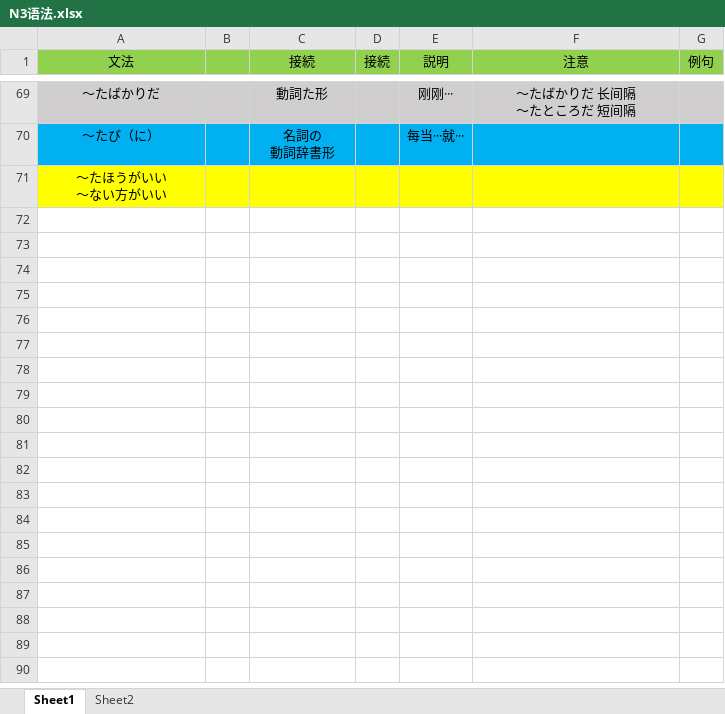
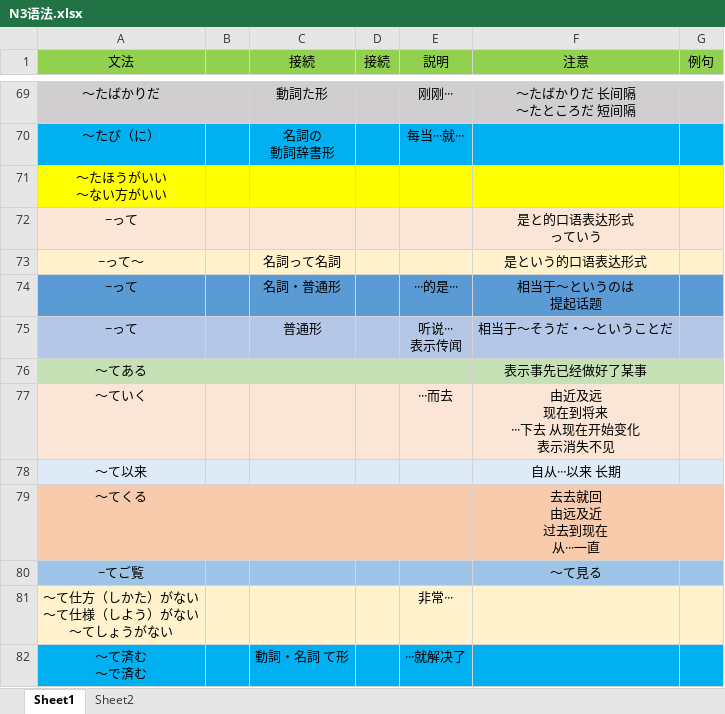
Before and after one commit to wangpiqi/JapaneseLearn, an Excel workbook: 语法/N3语法.xlsx, sheet Sheet1, drawn as a sheet; only a part is shown, gaps mark what is left out; values as stored, in another font and other column widths than the file's, no borders; ↵ is a line break in a cell; the diff names each change by its address in the sheet, - before the commit and + after, or states it on an @@ line.

```diff
--- a/语法/N3语法.xlsx (sheet Sheet1)
+++ b/语法/N3语法.xlsx (sheet Sheet1)
+row 72: ~って |  |  |  |  | 是と的口语表达形式 ↵ っていう
+row 73: ~って～ |  | 名詞って名詞 |  |  | 是という的口语表达形式
+row 74: ~って |  | 名詞・普通形 |  | ···的是··· | 相当于～というのは ↵ 提起话题
+row 75: ~って |  | 普通形 |  | 听说··· ↵ 表示传闻 | 相当于～そうだ・～ということだ
+row 76: ～てある |  |  |  |  | 表示事先已经做好了某事
+row 77: ～ていく |  |  |  | ···而去 | 由近及远 ↵ 现在到将来 ↵ ···下去 从现在开始变化 ↵ 表示消失不见
+row 78: ～て以来 |  |  |  |  | 自从···以来 长期
+row 79: ～てくる |  |  |  |  | 去去就回 ↵ 由远及近 ↵ 过去到现在 ↵ 从···一直
+row 80: ~てご覧 |  |  |  |  | ～て見る
+row 81: ～て仕方（しかた）がない ↵ ～て仕様（しよう）がない ↵ ～てしょうがない |  |  |  | 非常···
+row 82: ～て済む ↵ ～で済む |  | 動詞・名詞 て形 |  | ···就解决了
```
Also changed, not shown: 语法/敬语.xlsx.
